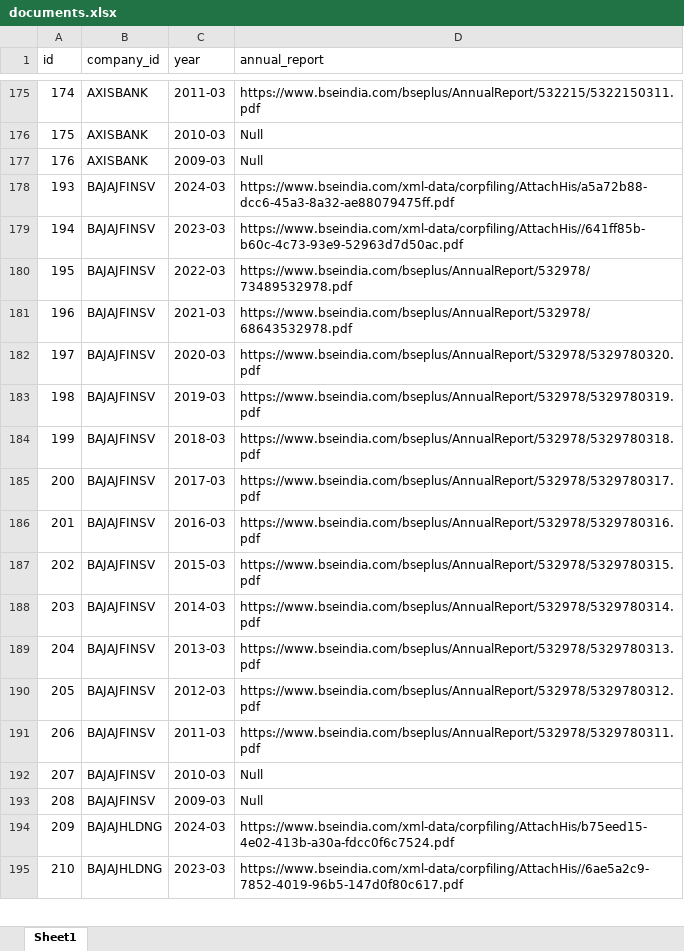
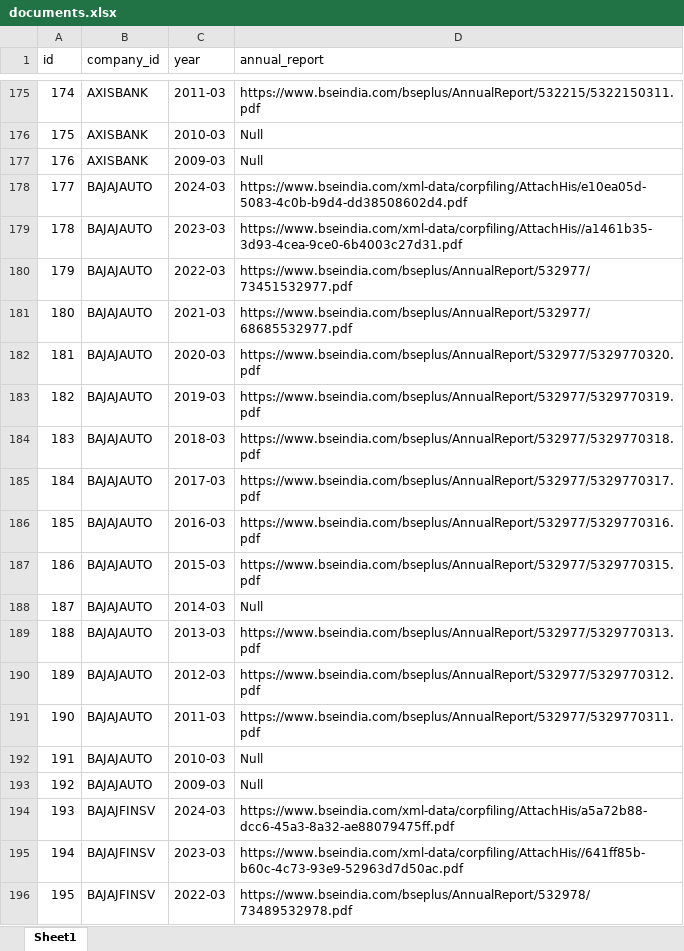
Before and after one commit to tulasi-valiveti/N100-FINANCIAL-INTELLIGENCE-PLATFORM, an Excel workbook: data/processed/documents.xlsx, sheet Sheet1, drawn as a sheet; only a part is shown, gaps mark what is left out; the shorter side is filled out with more unchanged rows; values as stored, in another font and other column widths than the file's, no borders; the diff names each change by its address in the sheet, - before the commit and + after, or states it on an @@ line.

```diff
--- a/data/processed/documents.xlsx (sheet Sheet1)
+++ b/data/processed/documents.xlsx (sheet Sheet1)
+row 178: 177 | BAJAJAUTO | 2024-03 | https://www.bseindia.com/xml-data/corpfiling/AttachHis/e10ea05d-5083-4c0b-b9d4-dd38508602d4.pdf
+row 179: 178 | BAJAJAUTO | 2023-03 | https://www.bseindia.com/xml-data/corpfiling/AttachHis//a1461b35-3d93-4cea-9ce0-6b4003c27d31.pdf
+row 180: 179 | BAJAJAUTO | 2022-03 | https://www.bseindia.com/bseplus/AnnualReport/532977/73451532977.pdf
+row 181: 180 | BAJAJAUTO | 2021-03 | https://www.bseindia.com/bseplus/AnnualReport/532977/68685532977.pdf
+row 182: 181 | BAJAJAUTO | 2020-03 | https://www.bseindia.com/bseplus/AnnualReport/532977/5329770320.pdf
+row 183: 182 | BAJAJAUTO | 2019-03 | https://www.bseindia.com/bseplus/AnnualReport/532977/5329770319.pdf
+row 184: 183 | BAJAJAUTO | 2018-03 | https://www.bseindia.com/bseplus/AnnualReport/532977/5329770318.pdf
+row 185: 184 | BAJAJAUTO | 2017-03 | https://www.bseindia.com/bseplus/AnnualReport/532977/5329770317.pdf
+row 186: 185 | BAJAJAUTO | 2016-03 | https://www.bseindia.com/bseplus/AnnualReport/532977/5329770316.pdf
+row 187: 186 | BAJAJAUTO | 2015-03 | https://www.bseindia.com/bseplus/AnnualReport/532977/5329770315.pdf
+row 188: 187 | BAJAJAUTO | 2014-03 | Null
+row 189: 188 | BAJAJAUTO | 2013-03 | https://www.bseindia.com/bseplus/AnnualReport/532977/5329770313.pdf
+row 190: 189 | BAJAJAUTO | 2012-03 | https://www.bseindia.com/bseplus/AnnualReport/532977/5329770312.pdf
+row 191: 190 | BAJAJAUTO | 2011-03 | https://www.bseindia.com/bseplus/AnnualReport/532977/5329770311.pdf
+row 192: 191 | BAJAJAUTO | 2010-03 | Null
+row 193: 192 | BAJAJAUTO | 2009-03 | Null
```
Also changed, not shown: data/processed/balancesheet.xlsx, data/processed/cashflow.xlsx, 22 other files.
